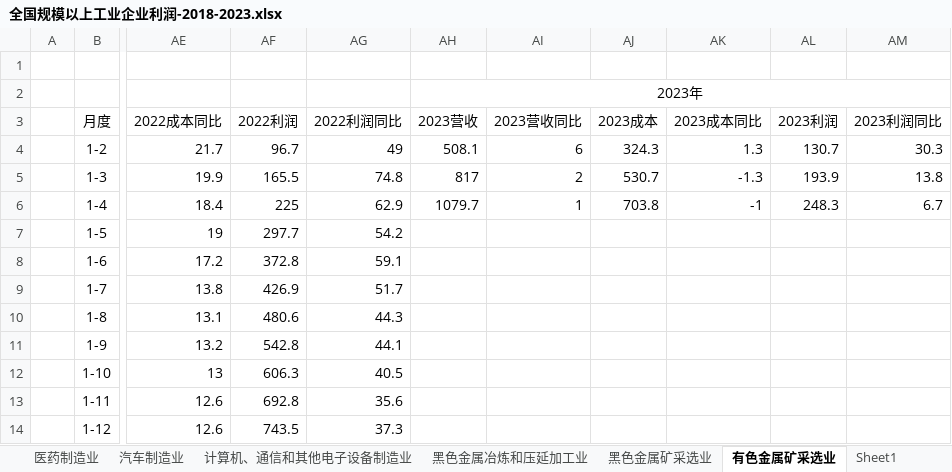
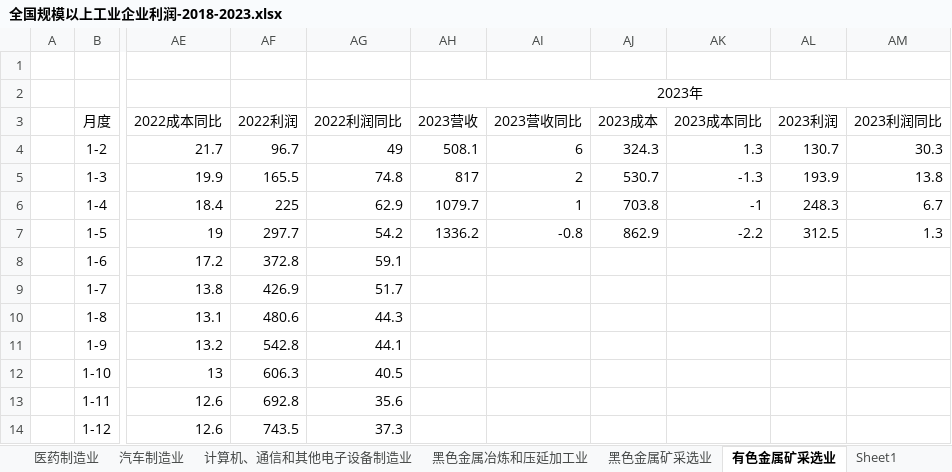
Before and after one commit to chanjarster/licai, an Excel workbook: docs/macro/industry-profit/全国规模以上工业企业利润-2018-2023.xlsx, sheet 有色金属矿采选业, drawn as a sheet; only a part is shown, gaps mark what is left out; values as stored, in another font and other column widths than the file's, no borders; charts and pictures not drawn; the diff names each change by its address in the sheet, - before the commit and + after, or states it on an @@ line.

```diff
--- a/docs/macro/industry-profit/全国规模以上工业企业利润-2018-2023.xlsx (sheet 有色金属矿采选业)
+++ b/docs/macro/industry-profit/全国规模以上工业企业利润-2018-2023.xlsx (sheet 有色金属矿采选业)
-AH7 (2023营收): (empty)
+AH7 (2023营收): 1336.2
-AI7 (2023营收同比): (empty)
+AI7 (2023营收同比): -0.8
-AJ7 (2023成本): (empty)
+AJ7 (2023成本): 862.9
-AK7 (2023成本同比): (empty)
+AK7 (2023成本同比): -2.2
-AL7 (2023利润): (empty)
+AL7 (2023利润): 312.5
-AM7 (2023利润同比): (empty)
+AM7 (2023利润同比): 1.3
```
Also changed, not shown: sheet 规模以上工业企业利润, sheet 黑色金属矿采选业, sheet 专用设备制造业, sheet 医药制造业, sheet 计算机、通信和其他电子设备制造业, sheet 汽车制造业, 1 more sheet, hidden cells, charts or pictures, docs/macro/base-infras-invest/全国基础设施投资-2018-2023.xlsx, docs/macro/real-estate/全国房地产投资-2018-2023.xlsx.
